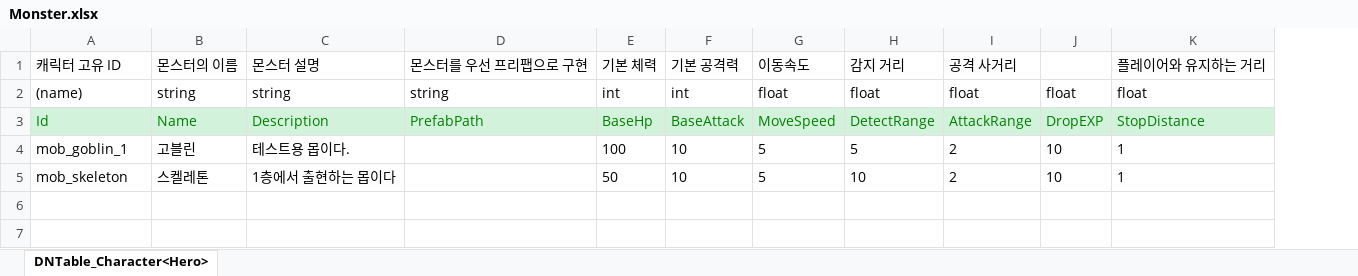
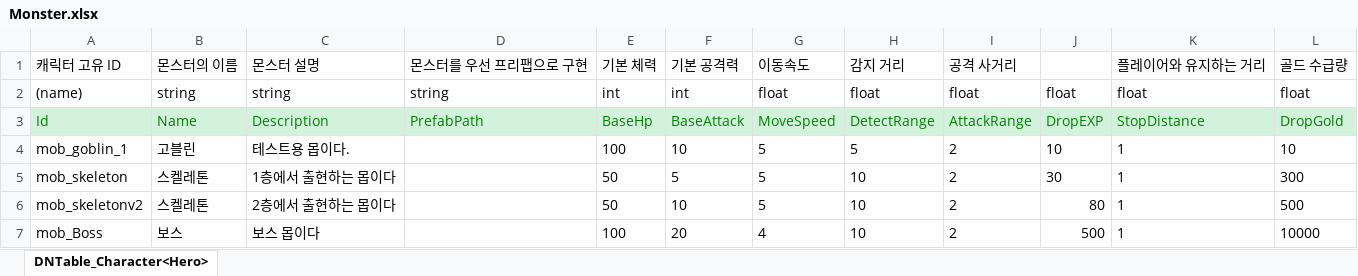
Before and after one commit to wlwodnr/Oz6-TeamPortfolio3D_RPG, an Excel workbook: JsonConverter/JsonConverter/ExcelFiles/Monster.xlsx, sheet DNTable_Character<Hero>, drawn as a sheet; values as stored, in another font and other column widths than the file's, no borders; the diff names each change by its address in the sheet, - before the commit and + after, or states it on an @@ line.

Commit message:
[feat] 몬스터 데이터에 gold 추가

```diff
--- a/JsonConverter/JsonConverter/ExcelFiles/Monster.xlsx (sheet DNTable_Character<Hero>)
+++ b/JsonConverter/JsonConverter/ExcelFiles/Monster.xlsx (sheet DNTable_Character<Hero>)
+column L, rows 1-5: 골드 수급량 | float | DropGold | 10 | 300
-F5: 10
+F5: 5
-J5: 10
+J5: 30
+row 6: mob_skeletonv2 | 스켈레톤 | 2층에서 출현하는 몹이다 |  | 50 | 10 | 5 | 10 | 2 | 80 | 1 | 500
+row 7: mob_Boss | 보스 | 보스 몹이다 |  | 100 | 20 | 4 | 10 | 2 | 500 | 1 | 10000
```
Also changed, not shown: 7 other files.
